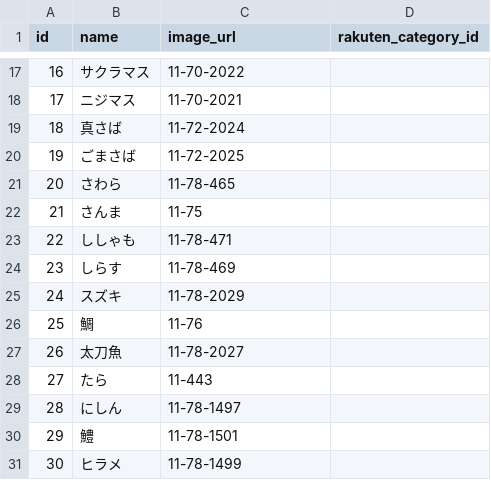
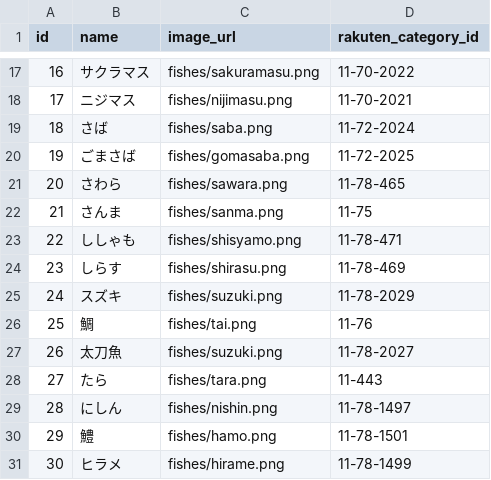
Before and after one commit to yusuke-work/sakanarish, a CSV file: db/csv/fishes.csv, drawn as a sheet; only a part is shown, gaps mark what is left out; the diff covers the shown part only.

Commit message:
Add: fishesのimage_urlにseed_fuでcsvファイルを投入 #40

```diff
--- a/db/csv/fishes.csv
+++ b/db/csv/fishes.csv
@@ -17,15 +17,15 @@
-16,サクラマス,11-70-2022,
-17,ニジマス,11-70-2021,
-18,真さば,11-72-2024,
-19,ごまさば,11-72-2025,
-20,さわら,11-78-465,
-21,さんま,11-75,
-22,ししゃも,11-78-471,
-23,しらす,11-78-469,
-24,スズキ,11-78-2029,
-25,鯛,11-76,
-26,太刀魚,11-78-2027,
-27,たら,11-443,
-28,にしん,11-78-1497,
-29,鱧,11-78-1501,
-30,ヒラメ,11-78-1499,
+16,サクラマス,fishes/sakuramasu.png,11-70-2022
+17,ニジマス,fishes/nijimasu.png,11-70-2021
+18,さば,fishes/saba.png,11-72-2024
+19,ごまさば,fishes/gomasaba.png,11-72-2025
+20,さわら,fishes/sawara.png,11-78-465
+21,さんま,fishes/sanma.png,11-75
+22,ししゃも,fishes/shisyamo.png,11-78-471
+23,しらす,fishes/shirasu.png,11-78-469
+24,スズキ,fishes/suzuki.png,11-78-2029
+25,鯛,fishes/tai.png,11-76
+26,太刀魚,fishes/suzuki.png,11-78-2027
+27,たら,fishes/tara.png,11-443
+28,にしん,fishes/nishin.png,11-78-1497
+29,鱧,fishes/hamo.png,11-78-1501
+30,ヒラメ,fishes/hirame.png,11-78-1499
```
Also changed, not shown: 41 edited cells elsewhere in this file, 4 other files.
